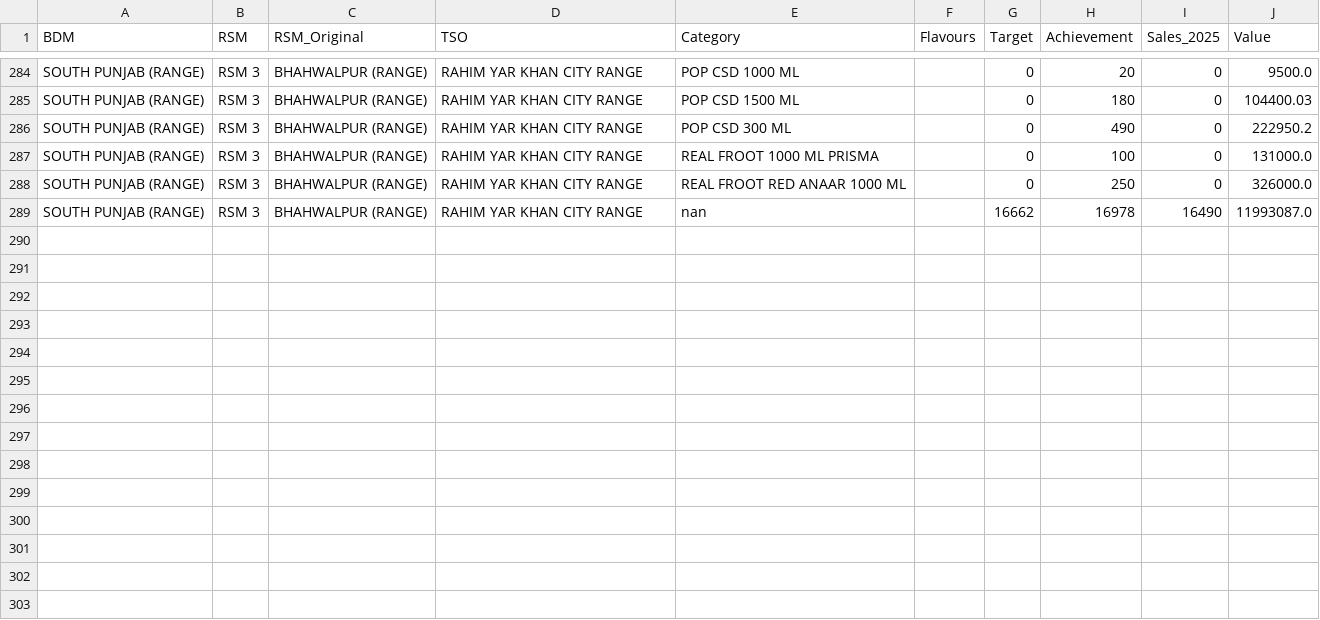
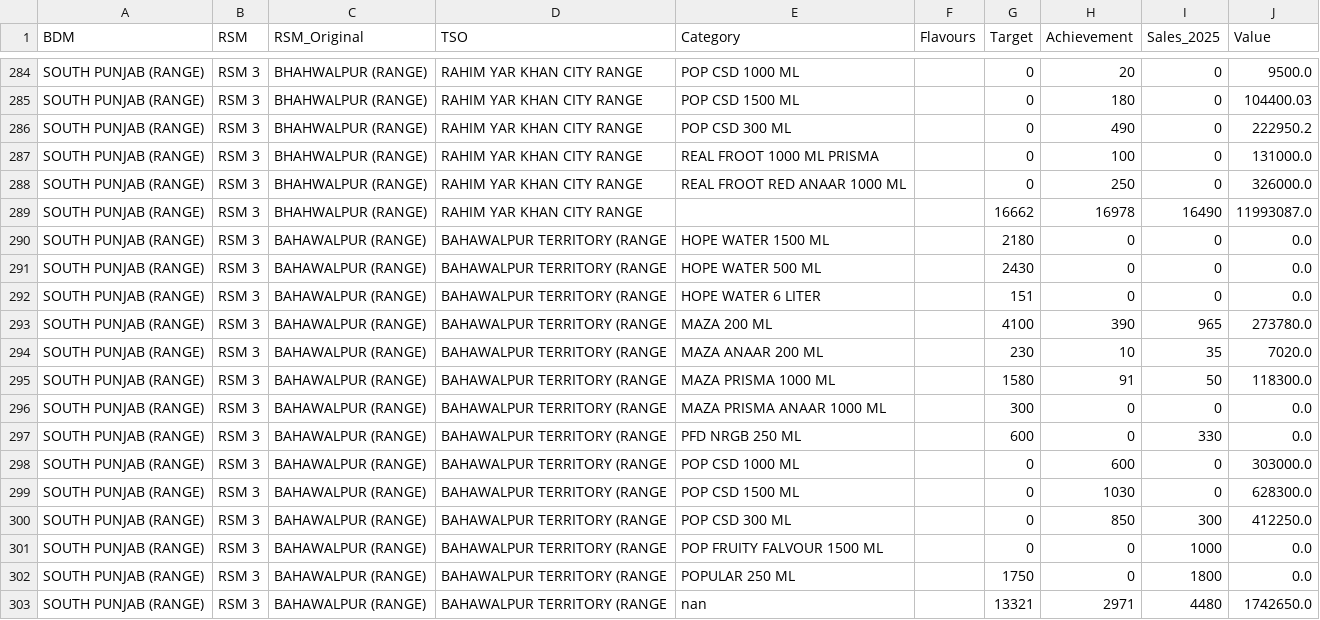
Before and after one commit to adeelrashid12/popular-dashboard, a CSV file: sales_database.csv, drawn as a sheet; only a part is shown, gaps mark what is left out.

Commit message:
Auto-update sales database

```diff
--- a/sales_database.csv
+++ b/sales_database.csv
@@ -288,2 +288,16 @@ SOUTH PUNJAB (RANGE),RSM 3,BHAHWALPUR (RANGE),RAHIM YAR KHAN CITY RANGE,REAL FRO
 SOUTH PUNJAB (RANGE),RSM 3,BHAHWALPUR (RANGE),RAHIM YAR KHAN CITY RANGE,REAL FROOT RED ANAAR 1000 ML,,0,250,0,326000.0
-SOUTH PUNJAB (RANGE),RSM 3,BHAHWALPUR (RANGE),RAHIM YAR KHAN CITY RANGE,nan,,16662,16978,16490,11993087.0
+SOUTH PUNJAB (RANGE),RSM 3,BHAHWALPUR (RANGE),RAHIM YAR KHAN CITY RANGE,,,16662,16978,16490,11993087.0
+SOUTH PUNJAB (RANGE),RSM 3,BAHAWALPUR (RANGE),BAHAWALPUR TERRITORY (RANGE,HOPE WATER 1500 ML,,2180,0,0,0.0
+SOUTH PUNJAB (RANGE),RSM 3,BAHAWALPUR (RANGE),BAHAWALPUR TERRITORY (RANGE,HOPE WATER 500 ML,,2430,0,0,0.0
+SOUTH PUNJAB (RANGE),RSM 3,BAHAWALPUR (RANGE),BAHAWALPUR TERRITORY (RANGE,HOPE WATER 6 LITER,,151,0,0,0.0
+SOUTH PUNJAB (RANGE),RSM 3,BAHAWALPUR (RANGE),BAHAWALPUR TERRITORY (RANGE,MAZA 200 ML,,4100,390,965,273780.0
+SOUTH PUNJAB (RANGE),RSM 3,BAHAWALPUR (RANGE),BAHAWALPUR TERRITORY (RANGE,MAZA ANAAR 200 ML,,230,10,35,7020.0
+SOUTH PUNJAB (RANGE),RSM 3,BAHAWALPUR (RANGE),BAHAWALPUR TERRITORY (RANGE,MAZA PRISMA 1000 ML,,1580,91,50,118300.0
+SOUTH PUNJAB (RANGE),RSM 3,BAHAWALPUR (RANGE),BAHAWALPUR TERRITORY (RANGE,MAZA PRISMA ANAAR 1000 ML,,300,0,0,0.0
+SOUTH PUNJAB (RANGE),RSM 3,BAHAWALPUR (RANGE),BAHAWALPUR TERRITORY (RANGE,PFD NRGB 250 ML,,600,0,330,0.0
+SOUTH PUNJAB (RANGE),RSM 3,BAHAWALPUR (RANGE),BAHAWALPUR TERRITORY (RANGE,POP CSD 1000 ML,,0,600,0,303000.0
+SOUTH PUNJAB (RANGE),RSM 3,BAHAWALPUR (RANGE),BAHAWALPUR TERRITORY (RANGE,POP CSD 1500 ML,,0,1030,0,628300.0
+SOUTH PUNJAB (RANGE),RSM 3,BAHAWALPUR (RANGE),BAHAWALPUR TERRITORY (RANGE,POP CSD 300 ML,,0,850,300,412250.0
+SOUTH PUNJAB (RANGE),RSM 3,BAHAWALPUR (RANGE),BAHAWALPUR TERRITORY (RANGE,POP FRUITY FALVOUR 1500 ML,,0,0,1000,0.0
+SOUTH PUNJAB (RANGE),RSM 3,BAHAWALPUR (RANGE),BAHAWALPUR TERRITORY (RANGE,POPULAR 250 ML,,1750,0,1800,0.0
+SOUTH PUNJAB (RANGE),RSM 3,BAHAWALPUR (RANGE),BAHAWALPUR TERRITORY (RANGE,nan,,13321,2971,4480,1742650.0
```
